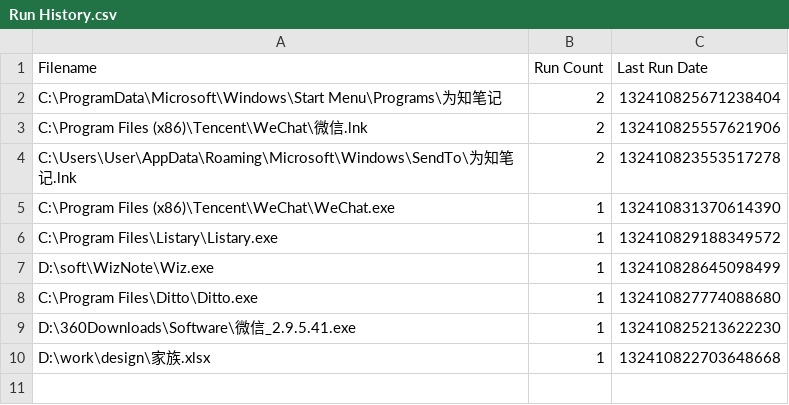
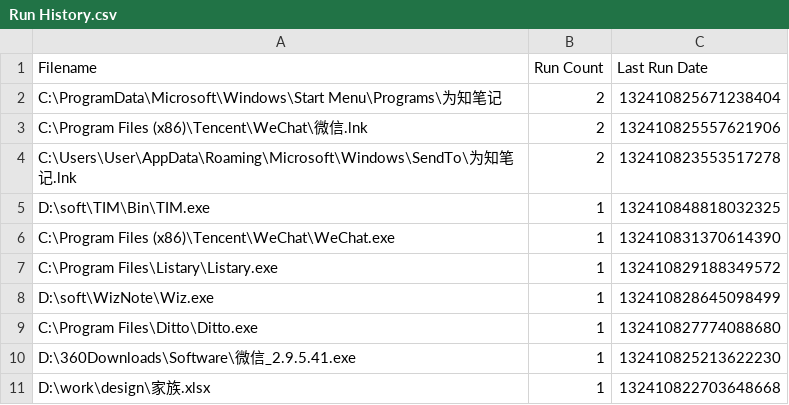
Before and after one commit to shangxianw/tools, a CSV file: Everything/Run History.csv, drawn as a sheet.

```diff
--- a/Everything/Run History.csv
+++ b/Everything/Run History.csv
@@ -4,2 +4,3 @@ Filename,Run Count,Last Run Date
 "C:\Users\User\AppData\Roaming\Microsoft\Windows\SendTo\为知笔记.lnk",2,132410823553517278
+"D:\soft\TIM\Bin\TIM.exe",1,132410848818032325
 "C:\Program Files (x86)\Tencent\WeChat\WeChat.exe",1,132410831370614390
```
Also changed, not shown: Everything/Bookmarks.csv, 1 other file.
